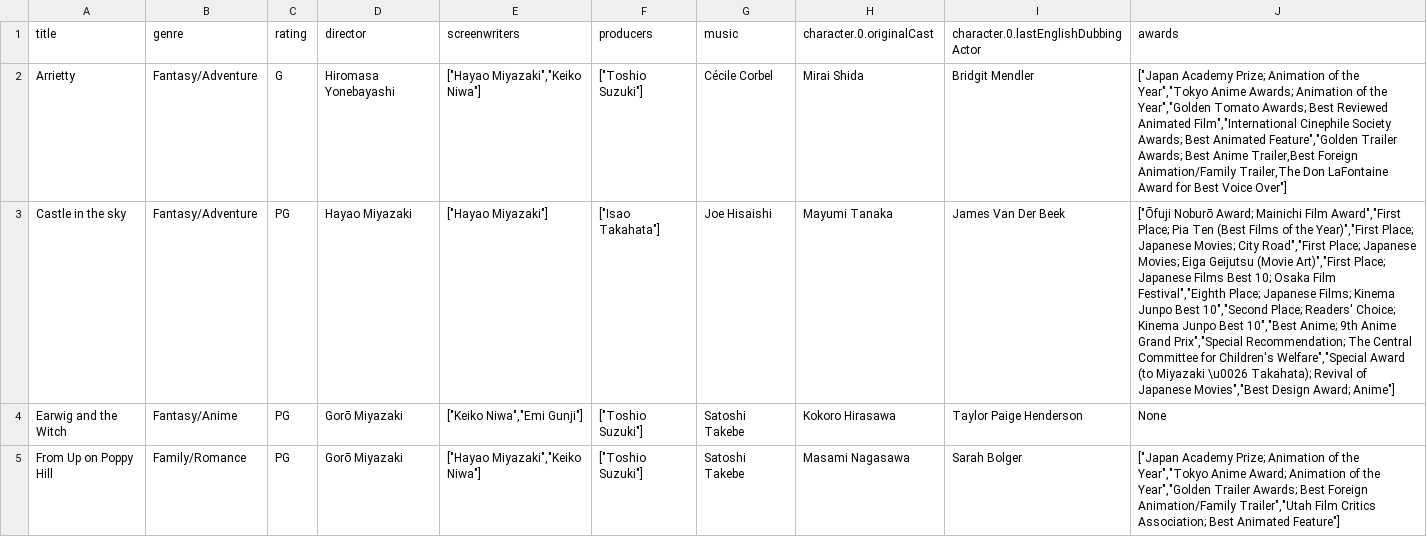
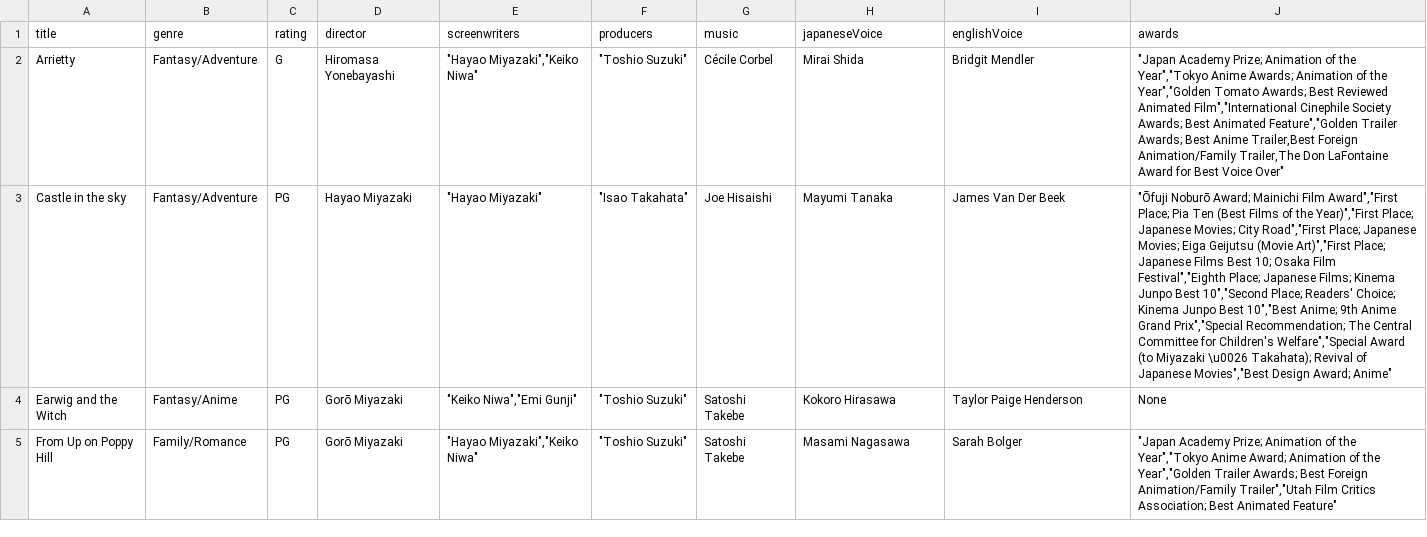
Before and after one commit to Gianca-DLRA/Proyecto-API, a CSV file: utilpeliculas_clean.csv, drawn as a sheet; only a part is shown; the diff covers the shown part only; the diff names each change by its address in the sheet, - before the commit and + after, or states it on an @@ line.

Commit message:
Agregando el csv

```diff
--- a/utilpeliculas_clean.csv
+++ b/utilpeliculas_clean.csv
-H1: character.0.originalCast
+H1: japaneseVoice
-I1: character.0.lastEnglishDubbingActor
+I1: englishVoice
-E2 (screenwriters): ["Hayao Miyazaki","Keiko Niwa"]
+E2 (screenwriters): "Hayao Miyazaki","Keiko Niwa"
-F2 (producers): ["Toshio Suzuki"]
+F2 (producers): "Toshio Suzuki"
-J2 (awards): ["Japan Academy Prize; Animation of the Year","Tokyo Anime Awards; Animation of the Year","Golden Tomato Awards; Best Reviewed Animated Film","International Cinephile Society Awards; Best Animated Feature","Golden Trailer Awards; Best Anime Trailer,Best Foreign Animation/Family Trailer,The Don LaFontaine Award for Best Voice Over"]
+J2 (awards): "Japan Academy Prize; Animation of the Year","Tokyo Anime Awards; Animation of the Year","Golden Tomato Awards; Best Reviewed Animated Film","International Cinephile Society Awards; Best Animated Feature","Golden Trailer Awards; Best Anime Trailer,Best Foreign Animation/Family Trailer,The Don LaFontaine Award for Best Voice Over"
-E3 (screenwriters): ["Hayao Miyazaki"]
+E3 (screenwriters): "Hayao Miyazaki"
-F3 (producers): ["Isao Takahata"]
+F3 (producers): "Isao Takahata"
-J3 (awards): ["Ōfuji Noburō Award; Mainichi Film Award","First Place; Pia Ten (Best Films of the Year)","First Place; Japanese Movies; City Road","First Place; Japanese Movies; Eiga Geijutsu (Movie Art)","First Place; Japanese Films Best 10; Osaka Film Festival","Eighth Place; Japanese Films; Kinema Junpo Best 10","Second Place; Readers' Choice; Kinema Junpo Best 10","Best Anime; 9th Anime Grand Prix","Special Recommendation; The Central Committee for Children's Welfare","Special Award (to Miyazaki \u0026 Takahata); Revival of Japanese Movies","Best Design Award; Anime"]
+J3 (awards): "Ōfuji Noburō Award; Mainichi Film Award","First Place; Pia Ten (Best Films of the Year)","First Place; Japanese Movies; City Road","First Place; Japanese Movies; Eiga Geijutsu (Movie Art)","First Place; Japanese Films Best 10; Osaka Film Festival","Eighth Place; Japanese Films; Kinema Junpo Best 10","Second Place; Readers' Choice; Kinema Junpo Best 10","Best Anime; 9th Anime Grand Prix","Special Recommendation; The Central Committee for Children's Welfare","Special Award (to Miyazaki \u0026 Takahata); Revival of Japanese Movies","Best Design Award; Anime"
-E4 (screenwriters): ["Keiko Niwa","Emi Gunji"]
+E4 (screenwriters): "Keiko Niwa","Emi Gunji"
-F4:F5 (producers): ["Toshio Suzuki"]
+F4:F5 (producers): "Toshio Suzuki"
-E5 (screenwriters): ["Hayao Miyazaki","Keiko Niwa"]
+E5 (screenwriters): "Hayao Miyazaki","Keiko Niwa"
-J5 (awards): ["Japan Academy Prize; Animation of the Year","Tokyo Anime Award; Animation of the Year","Golden Trailer Awards; Best Foreign Animation/Family Trailer","Utah Film Critics Association; Best Animated Feature"]
+J5 (awards): "Japan Academy Prize; Animation of the Year","Tokyo Anime Award; Animation of the Year","Golden Trailer Awards; Best Foreign Animation/Family Trailer","Utah Film Critics Association; Best Animated Feature"
```
Also changed, not shown: 53 edited cells elsewhere in this file.
